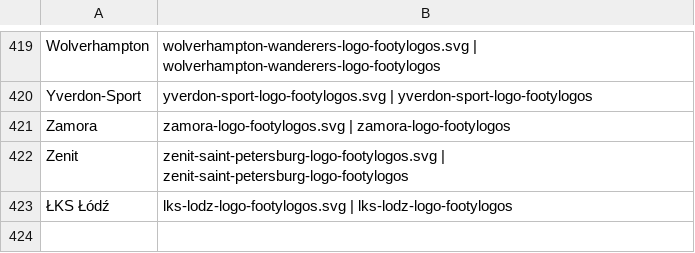
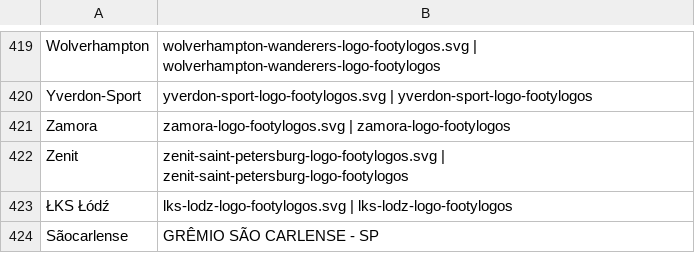
Before and after one commit to henriqver/desafio-futebol-paulista, a CSV file: dados/escudos.csv, drawn as a sheet; only a part is shown, gaps mark what is left out; the diff names each change by its address in the sheet, - before the commit and + after, or states it on an @@ line.

Commit message:
Add files via upload

```diff
--- a/dados/escudos.csv
+++ b/dados/escudos.csv
+row 424: Sãocarlense | GRÊMIO SÃO CARLENSE - SP
```
